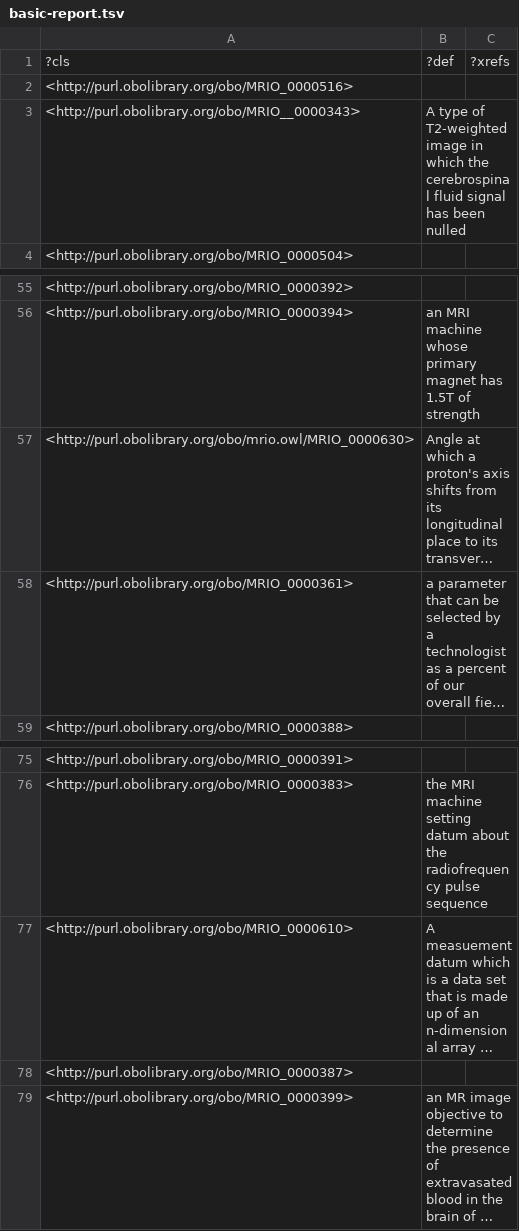
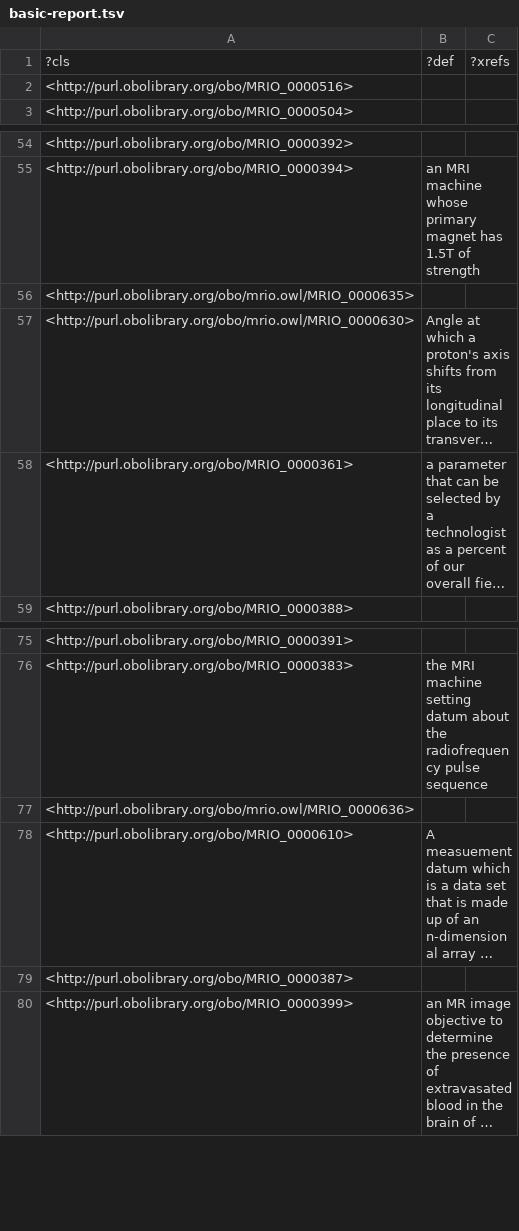
Before and after one commit to Buffalo-Ontology-Group/MRI_Ontology, a TSV file: src/ontology/reports/basic-report.tsv, drawn as a sheet; only a part is shown, gaps mark what is left out; long unchanged cells end in …; removed rows and columns are numbered as before the commit, all else as after; the diff names each change by its address in the sheet, - before the commit and + after, or states it on an @@ line.

```diff
--- a/src/ontology/reports/basic-report.tsv
+++ b/src/ontology/reports/basic-report.tsv
-row 3: <http://purl.obolibrary.org/obo/MRIO__0000343> | A type of T2-weighted image in which the cerebrospinal fluid signal has been nulled
+row 56: <http://purl.obolibrary.org/obo/mrio.owl/MRIO_0000635>
+row 77: <http://purl.obolibrary.org/obo/mrio.owl/MRIO_0000636>
```
Also changed, not shown: src/ontology/reports/MRIO-edit.owl-obo-report.tsv, src/ontology/reports/edges.tsv, 11 other files.
